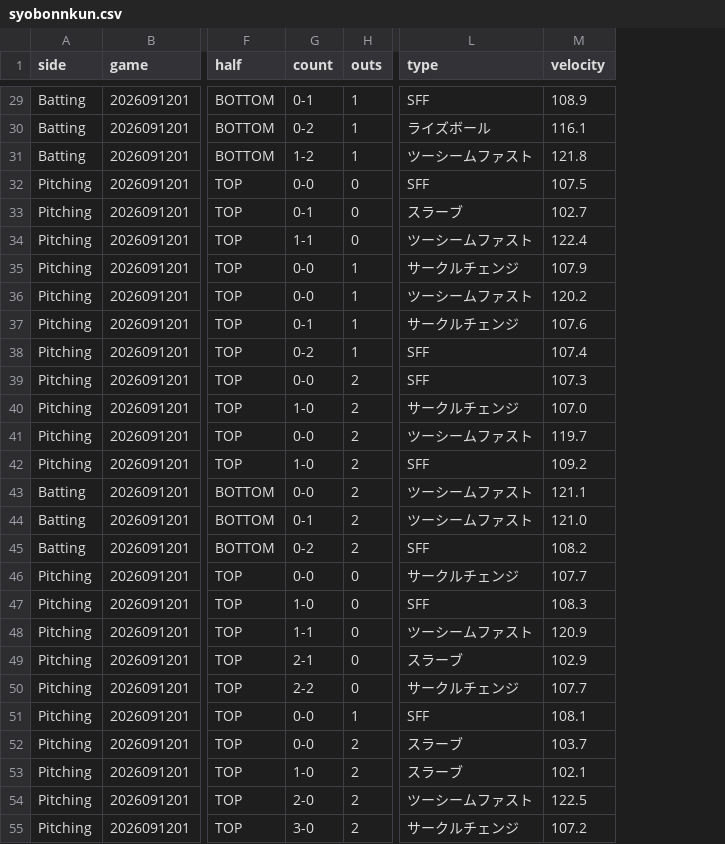
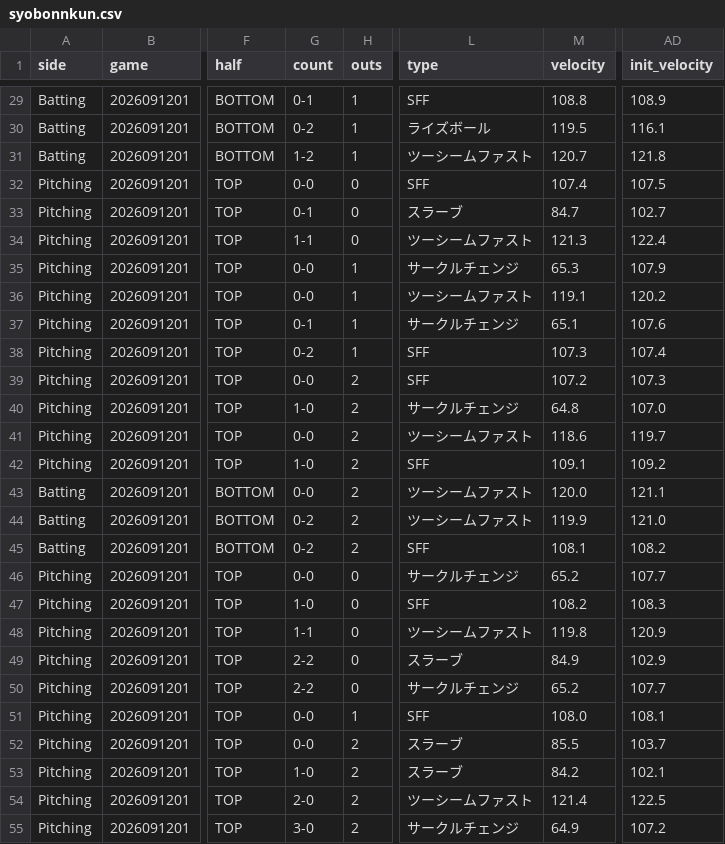
Before and after one commit to sota2486/BaseballStats, a CSV file: syobonnkun.csv, drawn as a sheet; only a part is shown, gaps mark what is left out; the diff covers the shown part only; the diff names each change by its address in the sheet, - before the commit and + after, or states it on an @@ line.

```diff
--- a/syobonnkun.csv
+++ b/syobonnkun.csv
+column AD (init_velocity), rows 29-55: 108.9 | 116.1 | 121.8 | 107.5 | 102.7 | 122.4 | 107.9 | 120.2 | 107.6 | 107.4 | 107.3 | 107.0 | 119.7 | 109.2 | 121.1 | 121.0 | 108.2 | 107.7 | 108.3 | 120.9 | 102.9 | 107.7 | 108.1 | 103.7 | 102.1 | 122.5 | 107.2
-M29 (velocity): 108.9
+M29 (velocity): 108.8
-M30 (velocity): 116.1
+M30 (velocity): 119.5
-M31 (velocity): 121.8
+M31 (velocity): 120.7
-M32 (velocity): 107.5
+M32 (velocity): 107.4
-M33 (velocity): 102.7
+M33 (velocity): 84.7
-M34 (velocity): 122.4
+M34 (velocity): 121.3
-M35 (velocity): 107.9
+M35 (velocity): 65.3
-M36 (velocity): 120.2
+M36 (velocity): 119.1
-M37 (velocity): 107.6
+M37 (velocity): 65.1
-M38 (velocity): 107.4
+M38 (velocity): 107.3
-M39 (velocity): 107.3
+M39 (velocity): 107.2
-M40 (velocity): 107.0
+M40 (velocity): 64.8
-M41 (velocity): 119.7
+M41 (velocity): 118.6
-M42 (velocity): 109.2
+M42 (velocity): 109.1
-M43 (velocity): 121.1
+M43 (velocity): 120.0
-G44 (count): 0-1
+G44 (count): 0-2
-M44 (velocity): 121.0
+M44 (velocity): 119.9
-M45 (velocity): 108.2
+M45 (velocity): 108.1
-M46 (velocity): 107.7
+M46 (velocity): 65.2
-M47 (velocity): 108.3
+M47 (velocity): 108.2
-M48 (velocity): 120.9
+M48 (velocity): 119.8
-G49 (count): 2-1
+G49 (count): 2-2
-M49 (velocity): 102.9
+M49 (velocity): 84.9
-M50 (velocity): 107.7
+M50 (velocity): 65.2
-M51 (velocity): 108.1
+M51 (velocity): 108.0
-M52 (velocity): 103.7
+M52 (velocity): 85.5
-M53 (velocity): 102.1
+M53 (velocity): 84.2
-M54 (velocity): 122.5
+M54 (velocity): 121.4
-M55 (velocity): 107.2
+M55 (velocity): 64.9
```
Also changed, not shown: 104 edited cells elsewhere in this file, Alpha6000.csv, Pen4.csv, 10 other files.
